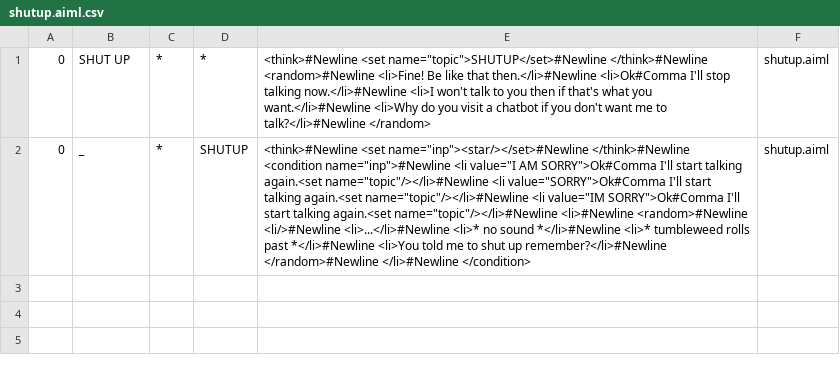
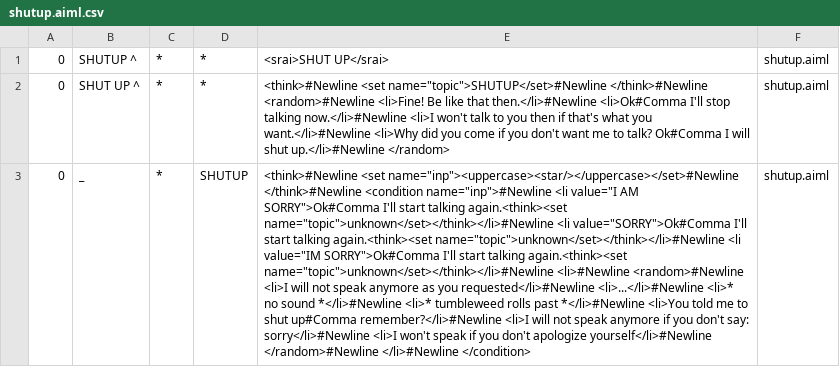
Before and after one commit to igor-lirussi/CapaBot-SanBot-Robot, a CSV file: src/main/assets/Hari/aimlif/shutup.aiml.csv, drawn as a sheet; addresses are those after the commit; the diff names each change by its address in the sheet, - before the commit and + after, or states it on an @@ line.

```diff
--- a/src/main/assets/Hari/aimlif/shutup.aiml.csv
+++ b/src/main/assets/Hari/aimlif/shutup.aiml.csv
+row 1: 0 | SHUTUP ^ | * | * | <srai>SHUT UP</srai> | shutup.aiml
-B2: SHUT UP
+B2: SHUT UP ^
-E2: …want.</li>#Newline <li>Why do you visit a chatbot if you don't want me to talk?</li>#Newline </random>
+E2: …want.</li>#Newline <li>Why did you come if you don't want me to talk? Ok#Comma I will shut up.</li>#Newline </random>
-E3: <think>#Newline <set name="inp"><star/></set>#Newline </think>#Newline <condition name="inp">#Newline <li value="I AM SORRY">Ok#Comma I'll start talking again.<set name="topic"/></li>#Newline <li value="SORRY">Ok#Comma I'll start talking again.<set name="topic"/></li>#Newline <li value="IM SORRY">Ok#Comma I'll start talking again.<set name="topic"/></li>#Newline <li>#Newline <random>#Newline <li/>#Newline <li>...</li>#Newline <li>* no sound *</li>#Newline <li>* tumbleweed rolls past *</li>#Newline <li>You told me to shut up remember?</li>#Newline </random>#Newline </li>#Newline…
+E3: <think>#Newline <set name="inp"><uppercase><star/></uppercase></set>#Newline </think>#Newline <condition name="inp">#Newline <li value="I AM SORRY">Ok#Comma I'll start talking again.<think><set name="topic">unknown</set></think></li>#Newline <li value="SORRY">Ok#Comma I'll start talking again.<think><set name="topic">unknown</set></think></li>#Newline <li value="IM SORRY">Ok#Comma I'll start talking again.<think><set name="topic">unknown</set></think></li>#Newline <li>#Newline <random>#Newline <li>I will not speak anymore as you requested</li>#Newline <li>...</li>#Newline <li>* no sound *</li>#Newline <li>* tumbleweed rolls past *</li>#Newline <li>You told me to shut up#Comma remember?</li>#Newline <li>I will not speak anymore if you don't say: sorry</li>#Newline <li>I won't speak if you don't apologize yourself</li>#Newline </random>#Newline </li>#Newline…
```
Also changed, not shown: src/main/assets/Hari/aimlif/copyme.aiml.csv, src/main/assets/Hari/aimlif/gender.aiml.csv, 34 other files.
